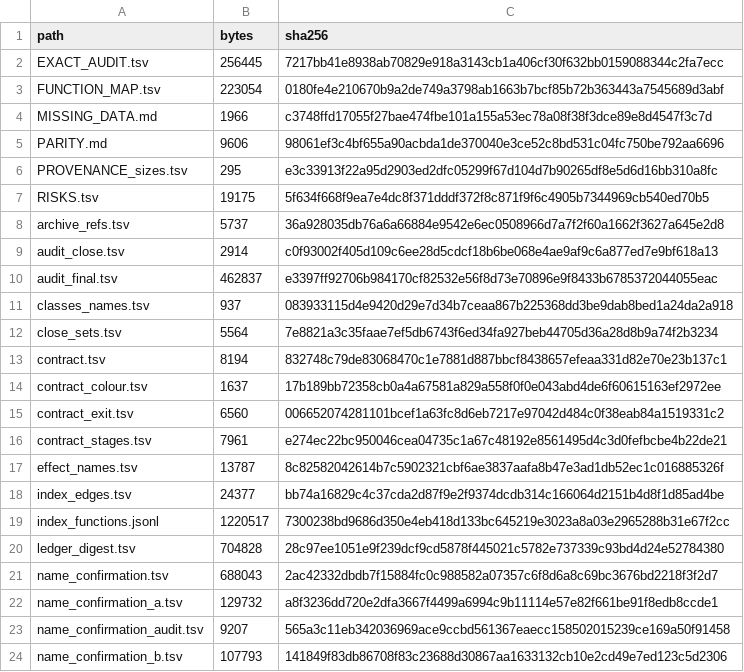
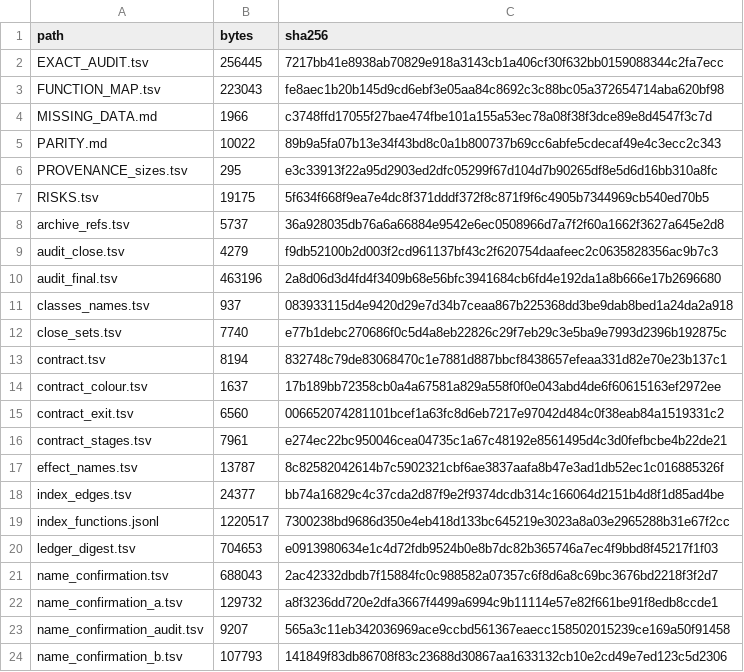
Before and after one commit to baairon/sapphire, a TSV file: docs/data/MANIFEST.tsv, drawn as a sheet; only a part is shown.

```diff
--- a/docs/data/MANIFEST.tsv
+++ b/docs/data/MANIFEST.tsv
@@ -2,5 +2,5 @@ path	bytes	sha256
 EXACT_AUDIT.tsv	256445	7217bb41e8938ab70829e918a3143cb1a406cf30f632bb0159088344c2fa7ecc
-FUNCTION_MAP.tsv	223054	0180fe4e210670b9a2de749a3798ab1663b7bcf85b72b363443a7545689d3abf
+FUNCTION_MAP.tsv	223043	fe8aec1b20b145d9cd6ebf3e05aa84c8692c3c88bc05a372654714aba620bf98
 MISSING_DATA.md	1966	c3748ffd17055f27bae474fbe101a155a53ec78a08f38f3dce89e8d4547f3c7d
-PARITY.md	9606	98061ef3c4bf655a90acbda1de370040e3ce52c8bd531c04fc750be792aa6696
+PARITY.md	10022	89b9a5fa07b13e34f43bd8c0a1b800737b69cc6abfe5cdecaf49e4c3ecc2c343
 PROVENANCE_sizes.tsv	295	e3c33913f22a95d2903ed2dfc05299f67d104d7b90265df8e5d6d16bb310a8fc
@@ -8,6 +8,6 @@ RISKS.tsv	19175	5f634f668f9ea7e4dc8f371dddf372f8c871f9f6c4905b7344969cb540ed70b5
 archive_refs.tsv	5737	36a928035db76a6a66884e9542e6ec0508966d7a7f2f60a1662f3627a645e2d8
-audit_close.tsv	2914	c0f93002f405d109c6ee28d5cdcf18b6be068e4ae9af9c6a877ed7e9bf618a13
-audit_final.tsv	462837	e3397ff92706b984170cf82532e56f8d73e70896e9f8433b6785372044055eac
+audit_close.tsv	4279	f9db52100b2d003f2cd961137bf43c2f620754daafeec2c0635828356ac9b7c3
+audit_final.tsv	463196	2a8d06d3d4fd4f3409b68e56bfc3941684cb6fd4e192da1a8b666e17b2696680
 classes_names.tsv	937	083933115d4e9420d29e7d34b7ceaa867b225368dd3be9dab8bed1a24da2a918
-close_sets.tsv	5564	7e8821a3c35faae7ef5db6743f6ed34fa927beb44705d36a28d8b9a74f2b3234
+close_sets.tsv	7740	e77b1debc270686f0c5d4a8eb22826c29f7eb29c3e5ba9e7993d2396b192875c
 contract.tsv	8194	832748c79de83068470c1e7881d887bbcf8438657efeaa331d82e70e23b137c1
@@ -19,3 +19,3 @@ index_edges.tsv	24377	bb74a16829c4c37cda2d87f9e2f9374dcdb314c166064d2151b4d8f1d8
 index_functions.jsonl	1220517	7300238bd9686d350e4eb418d133bc645219e3023a8a03e2965288b31e67f2cc
-ledger_digest.tsv	704828	28c97ee1051e9f239dcf9cd5878f445021c5782e737339c93bd4d24e52784380
+ledger_digest.tsv	704653	e0913980634e1c4d72fdb9524b0e8b7dc82b365746a7ec4f9bbd8f45217f1f03
 name_confirmation.tsv	688043	2ac42332dbdb7f15884fc0c988582a07357c6f8d6a8c69bc3676bd2218f3f2d7
```
Also changed, not shown: docs/data/FUNCTION_MAP.tsv, docs/data/audit_close.tsv, 28 other files.
